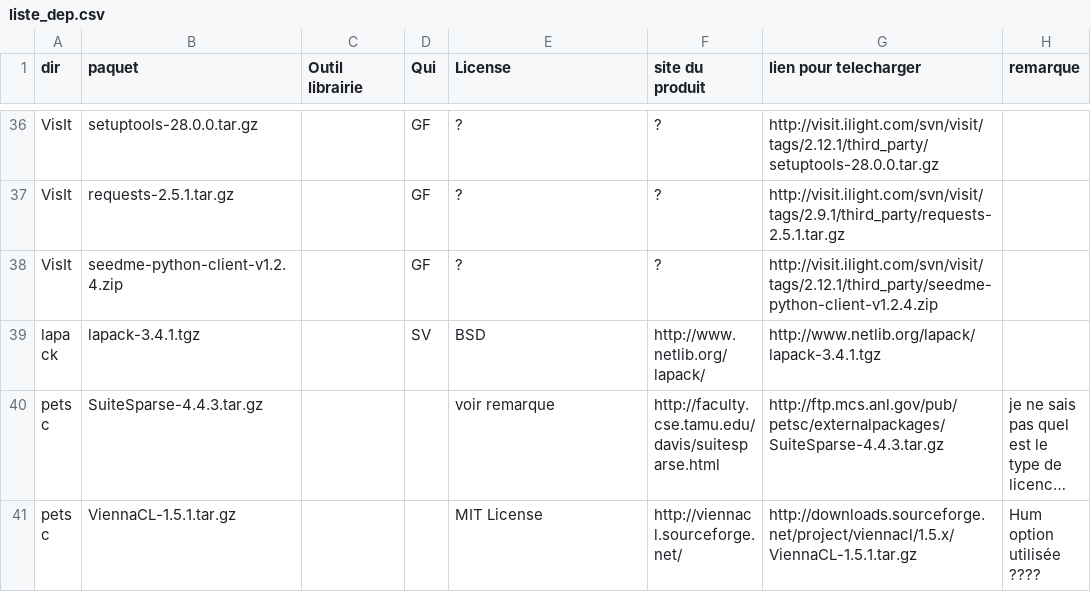
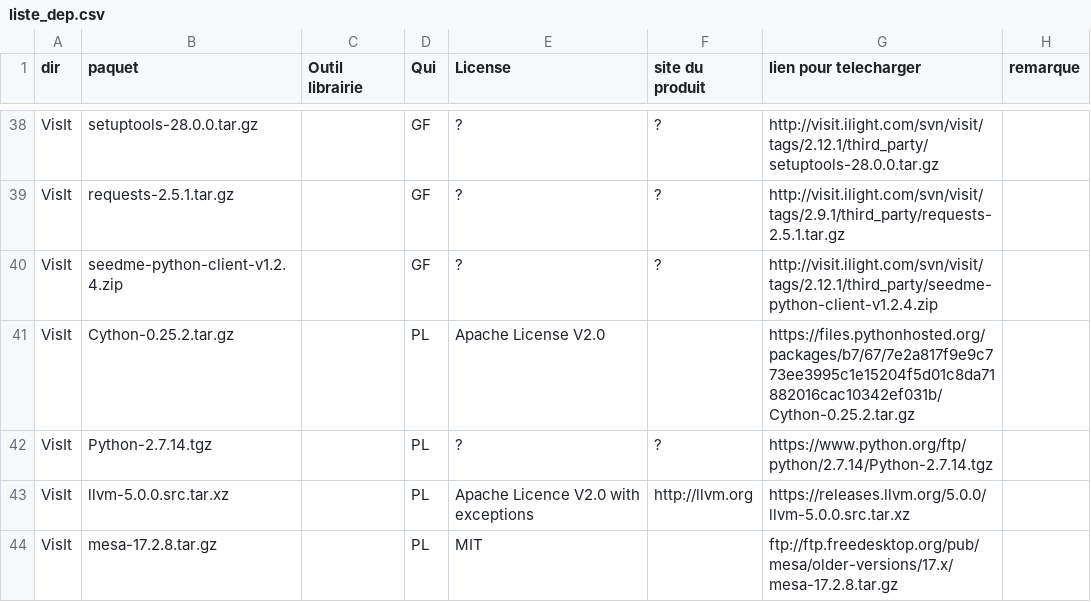
Before and after one commit to cea-trust-platform/trust-code, a CSV file: bin/gestion_externalpackages/liste_dep.csv, drawn as a sheet; only a part is shown, gaps mark what is left out; the shorter side is filled out with more unchanged rows; long unchanged cells end in …; the diff covers the shown part only; the diff names each change by its address in the sheet, - before the commit and + after, or states it on an @@ line.

```diff
--- a/bin/gestion_externalpackages/liste_dep.csv
+++ b/bin/gestion_externalpackages/liste_dep.csv
+row 41: VisIt | Cython-0.25.2.tar.gz |  | PL | Apache License V2.0 |  | https://files.pythonhosted.org/packages/b7/67/7e2a817f9e9c773ee3995c1e15204f5d01c8da71882016cac10342ef031b/Cython-0.25.2.tar.gz
+row 42: VisIt | Python-2.7.14.tgz |  | PL | ? | ? | https://www.python.org/ftp/python/2.7.14/Python-2.7.14.tgz
+row 43: VisIt | llvm-5.0.0.src.tar.xz |  | PL | Apache Licence V2.0 with exceptions | http://llvm.org | https://releases.llvm.org/5.0.0/llvm-5.0.0.src.tar.xz
+row 44: VisIt | mesa-17.2.8.tar.gz |  | PL | MIT |  | ftp://ftp.freedesktop.org/pub/mesa/older-versions/17.x/mesa-17.2.8.tar.gz
```
Also changed, not shown: 7 added rows and 4 edited cells elsewhere in this file, 1 other file.
